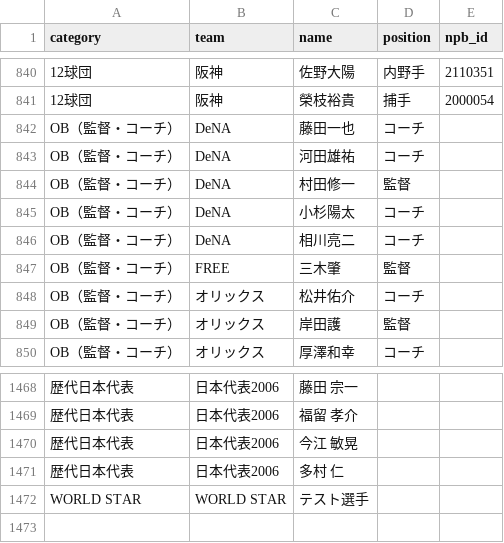
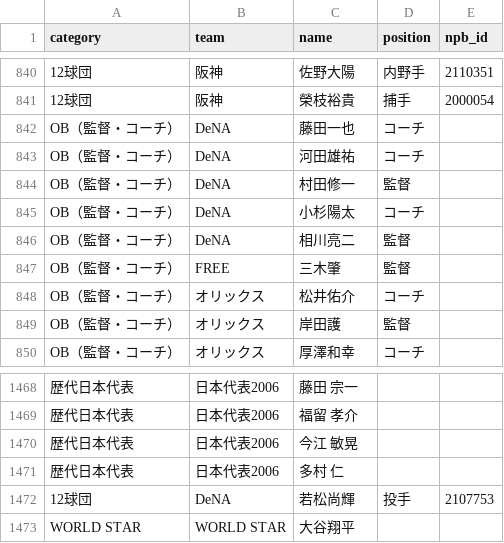
Before and after one commit to Suyama-Daichi/prospi-draft, a CSV file: data.csv, drawn as a sheet; only a part is shown, gaps mark what is left out; addresses are those after the commit; the diff names each change by its address in the sheet, - before the commit and + after, or states it on an @@ line.

```diff
--- a/data.csv
+++ b/data.csv
-D846 (position): コーチ
+D846 (position): 監督
+row 1472: 12球団 | DeNA | 若松尚輝 | 投手 | 2107753
-C1473 (name): テスト選手
+C1473 (name): 大谷翔平
```
Also changed, not shown: 2 other files.
